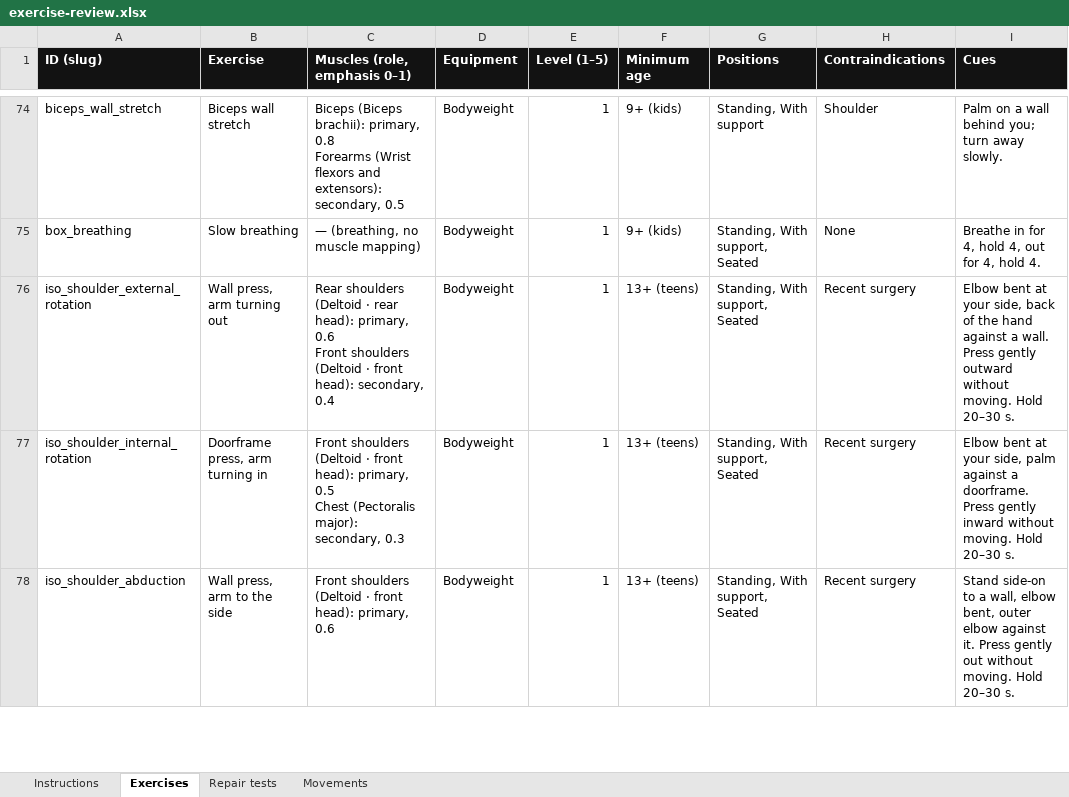
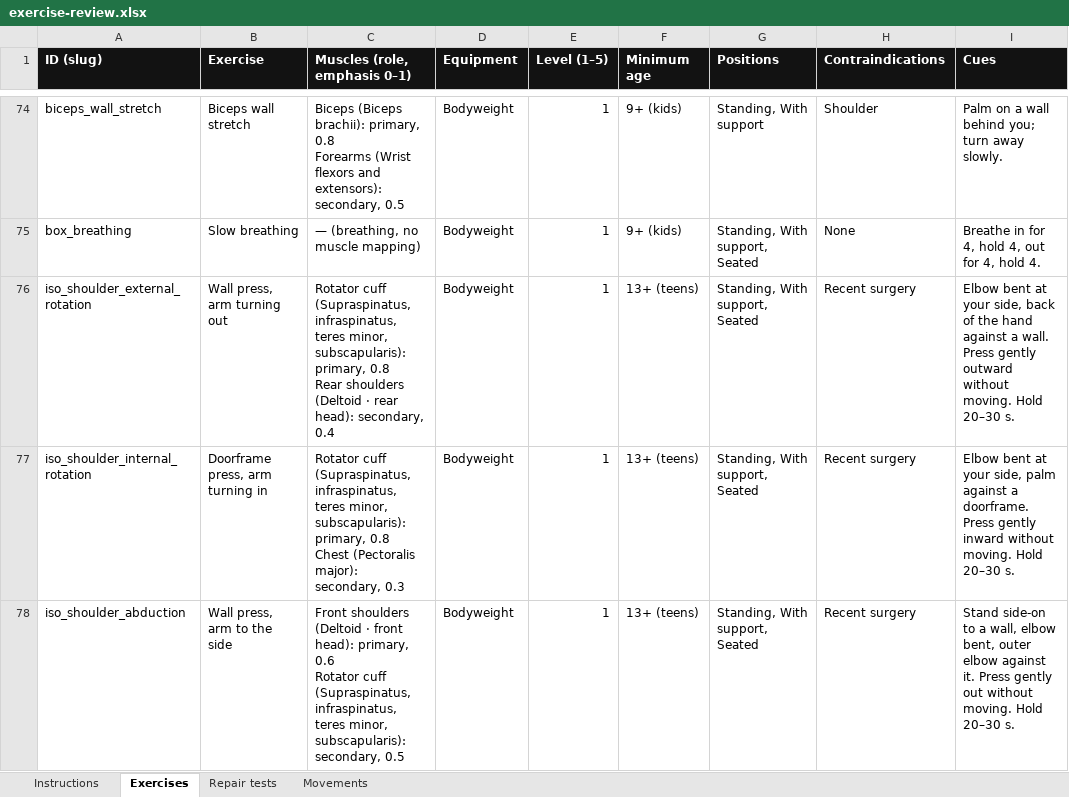
Before and after one commit to danielrodovalho228-ship-it/TapStrong-App, an Excel workbook: docs/review/exercise-review.xlsx, sheet Exercises, drawn as a sheet; only a part is shown, gaps mark what is left out; values as stored, in another font and other column widths than the file's, no borders; ↵ is a line break in a cell; the diff covers the shown part only; the diff names each change by its address in the sheet, - before the commit and + after, or states it on an @@ line.

```diff
--- a/docs/review/exercise-review.xlsx (sheet Exercises)
+++ b/docs/review/exercise-review.xlsx (sheet Exercises)
-C76 (Muscles (role, emphasis 0–1)): Rear shoulders (Deltoid · rear head): primary, 0.6 ↵ Front shoulders (Deltoid · front head): secondary,…
+C76 (Muscles (role, emphasis 0–1)): Rotator cuff (Supraspinatus, infraspinatus, teres minor, subscapularis): primary, 0.8 ↵ Rear shoulders (Deltoid · rear head): secondary,…
-C77 (Muscles (role, emphasis 0–1)): Front shoulders (Deltoid · front head): primary, 0.5 ↵ Chest (Pectoralis…
+C77 (Muscles (role, emphasis 0–1)): Rotator cuff (Supraspinatus, infraspinatus, teres minor, subscapularis): primary, 0.8 ↵ Chest (Pectoralis…
-C78 (Muscles (role, emphasis 0–1)): …primary, 0.6
+C78 (Muscles (role, emphasis 0–1)): …primary, 0.6 ↵ Rotator cuff (Supraspinatus, infraspinatus, teres minor, subscapularis): secondary, 0.5
```
Also changed, not shown: 2 edited cells elsewhere in this sheet, sheet Movements, 13 other files.
